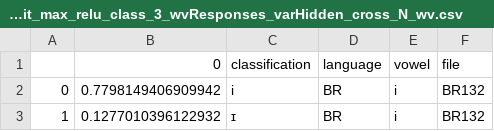
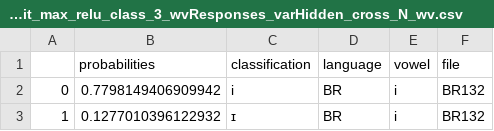
Before and after one commit to aamri2/loanwords_model, a CSV file: probabilities/p_w2v2_ctc_1_timit_max_relu_class_3_wvResponses_varHidden_cross_N_wv.csv, drawn as a sheet; only a part is shown.

Commit message:
fixed column name

```diff
--- a/probabilities/p_w2v2_ctc_1_timit_max_relu_class_3_wvResponses_varHidden_cross_N_wv.csv
+++ b/probabilities/p_w2v2_ctc_1_timit_max_relu_class_3_wvResponses_varHidden_cross_N_wv.csv
@@ -1,2 +1,2 @@
-,0,classification,language,vowel,file
+,probabilities,classification,language,vowel,file
 0,0.7798149406909942,i,BR,i,BR132
```
Also changed, not shown: probabilities/p_w2v2_ctc_1_timit_tempmax_relu_class_3_wvResponses_cross_N_wv.csv.
